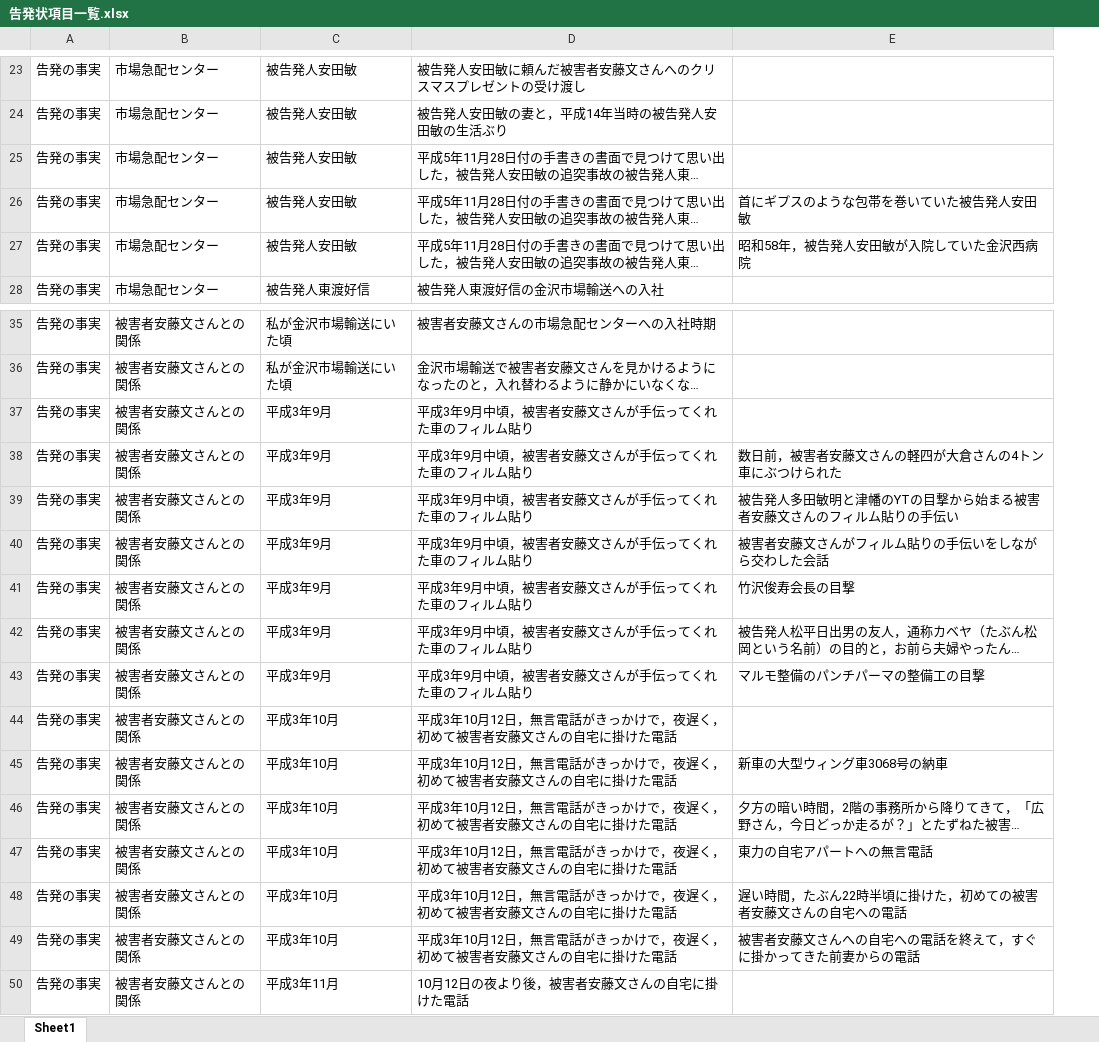
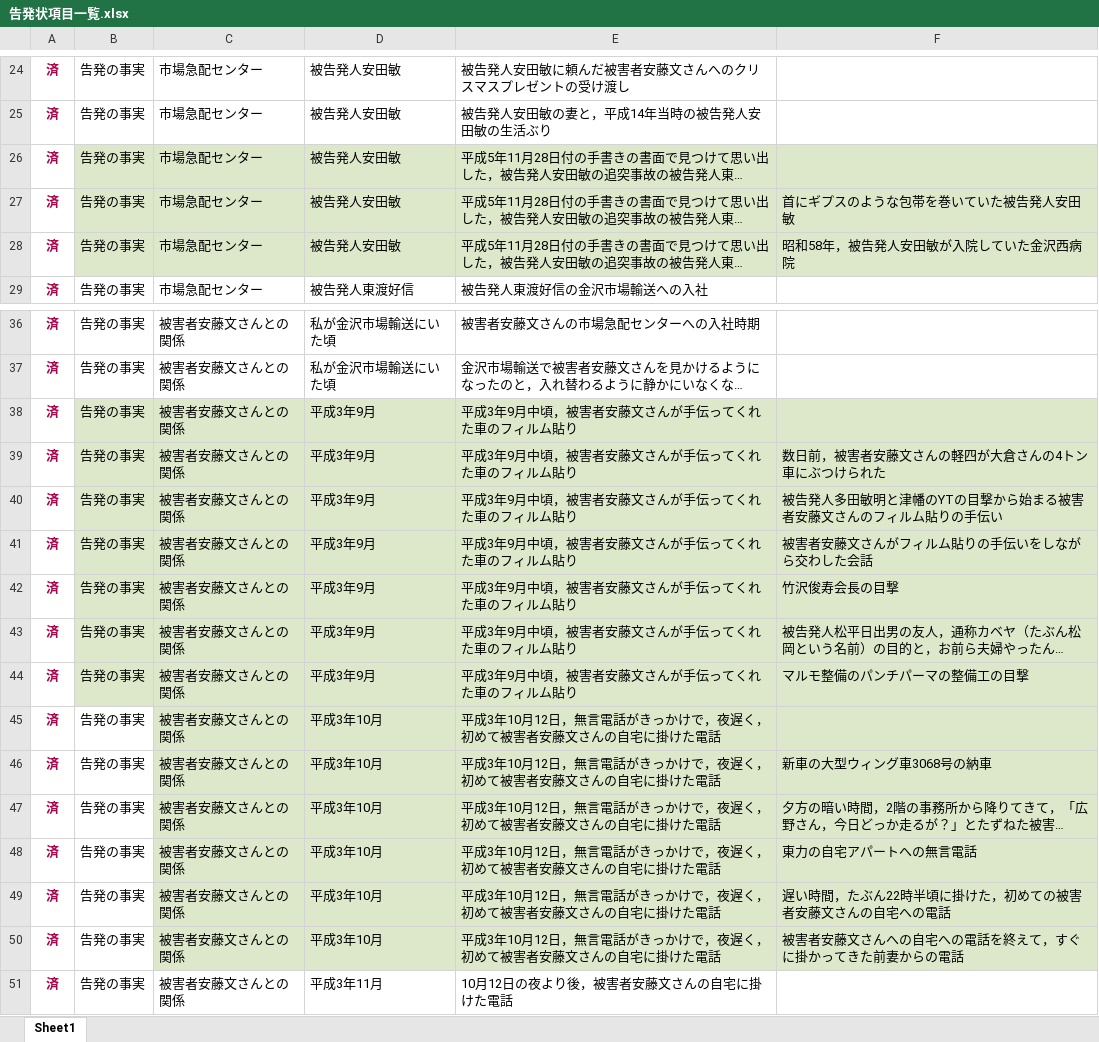
Before and after one commit to hirono2011/gh2020kk, an Excel workbook: 告発状項目一覧.xlsx, sheet Sheet1, drawn as a sheet; only a part is shown, gaps mark what is left out; long unchanged cells end in …; values as stored, in another font and other column widths than the file's, no borders; addresses are those after the commit; the diff covers the shown part only; the diff names each change by its address in the sheet, - before the commit and + after, or states it on an @@ line.

Commit message:
new file:   org/reference/.#2020-09-07_reference.org 	new file:   org/reference/2020-09-06_reference.org 	new file:   org/reference/2020-09-07_reference.org 	modified:   告発状項目一覧.xlsx
update 2020-09-07_1207 a66-XTe

```diff
--- a/告発状項目一覧.xlsx (sheet Sheet1)
+++ b/告発状項目一覧.xlsx (sheet Sheet1)
+column A, rows 24-29: all 済; rows 36-51: all 済
-B26:F28 fill: none
+B26:F28 fill: #DDE8CB
-B38:F44 fill: none
+B38:F44 fill: #DDE8CB
-C45:F50 fill: none
+C45:F50 fill: #DDE8CB
```
Also changed, not shown: 1 added row and cell formats elsewhere in this sheet, 4 other files.
